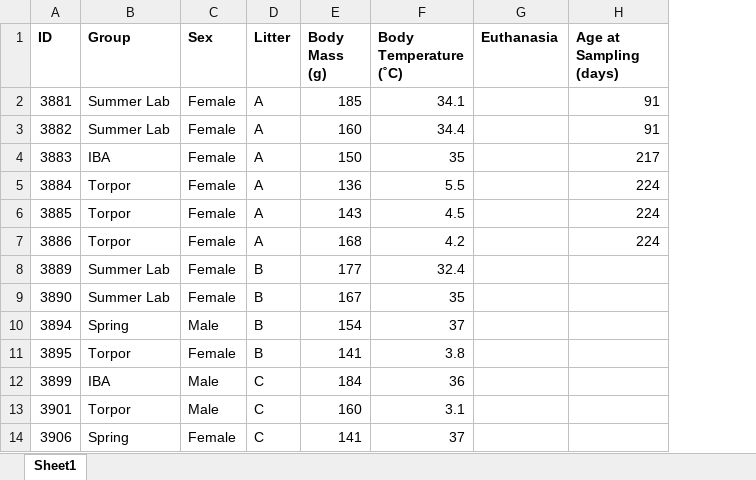
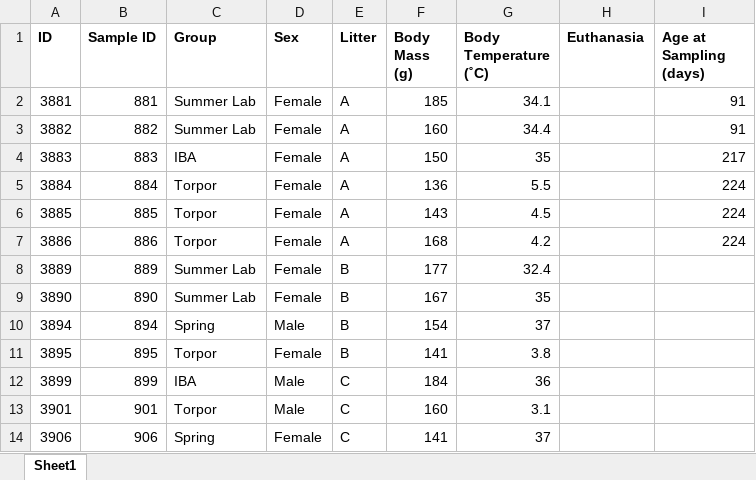
Before and after one commit to ednachiang/CaptiveWild, an Excel workbook: figs/Table_S1_SquirrelInfo.xlsx, sheet Sheet1, drawn as a sheet; only a part is shown; values as stored, in another font and other column widths than the file's, no borders; the diff names each change by its address in the sheet, - before the commit and + after, or states it on an @@ line.

```diff
--- a/figs/Table_S1_SquirrelInfo.xlsx (sheet Sheet1)
+++ b/figs/Table_S1_SquirrelInfo.xlsx (sheet Sheet1)
+column B (Sample ID), rows 2-14: 881 | 882 | 883 | 884 | 885 | 886 | 889 | 890 | 894 | 895 | 899 | 901 | 906
```
Also changed, not shown: metadata.xlsx, 3 other files.
